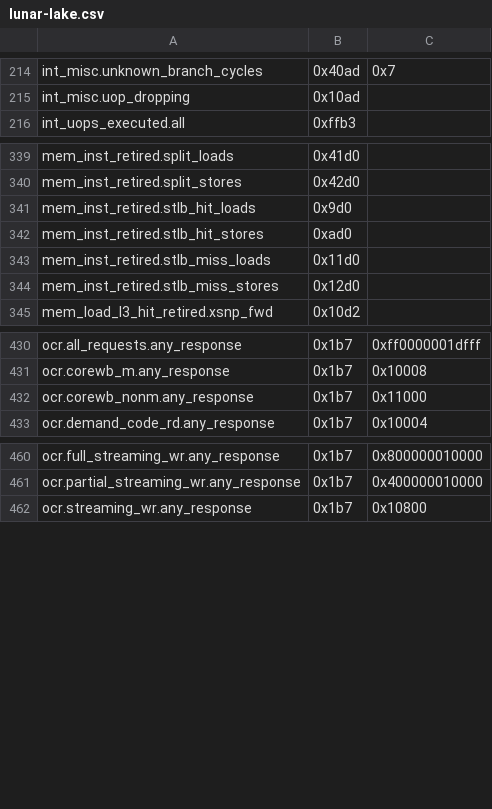
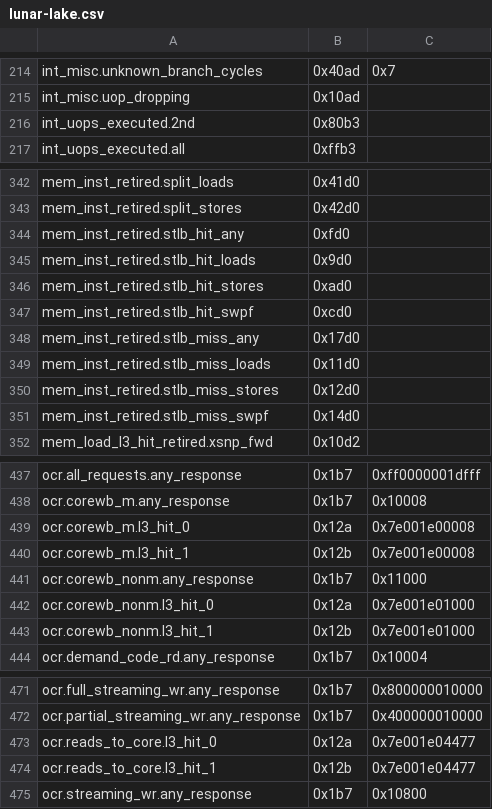
Before and after one commit to jmuehlig/perf-cpp, a CSV file: events/x86/intel/lunar-lake.csv, drawn as a sheet; only a part is shown, gaps mark what is left out; the diff covers the shown part only; the diff names each change by its address in the sheet, - before the commit and + after, or states it on an @@ line.

```diff
--- a/events/x86/intel/lunar-lake.csv
+++ b/events/x86/intel/lunar-lake.csv
+row 216: int_uops_executed.2nd | 0x80b3
+row 344: mem_inst_retired.stlb_hit_any | 0xfd0
+row 347: mem_inst_retired.stlb_hit_swpf | 0xcd0
+row 348: mem_inst_retired.stlb_miss_any | 0x17d0
+row 351: mem_inst_retired.stlb_miss_swpf | 0x14d0
+row 439: ocr.corewb_m.l3_hit_0 | 0x12a | 0x7e001e00008
+row 440: ocr.corewb_m.l3_hit_1 | 0x12b | 0x7e001e00008
+row 442: ocr.corewb_nonm.l3_hit_0 | 0x12a | 0x7e001e01000
+row 443: ocr.corewb_nonm.l3_hit_1 | 0x12b | 0x7e001e01000
+row 473: ocr.reads_to_core.l3_hit_0 | 0x12a | 0x7e001e04477
+row 474: ocr.reads_to_core.l3_hit_1 | 0x12b | 0x7e001e04477
```
Also changed, not shown: 5 added rows and 2 edited cells elsewhere in this file, events/x86/intel/arrow-lake.csv, events/x86/intel/emerald-rapids.csv, 6 other files.
